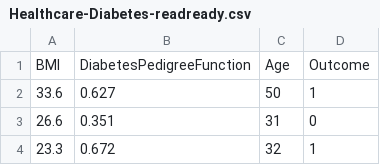
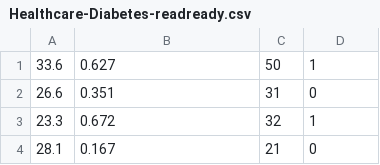
Before and after one commit to diadba/C964, a CSV file: Healthcare-Diabetes-readready.csv, drawn as a sheet; only a part is shown; the shorter side is filled out with more unchanged rows.

Commit message:
Update Healthcare-Diabetes-readready.csv
Removed column names

```diff
--- a/Healthcare-Diabetes-readready.csv
+++ b/Healthcare-Diabetes-readready.csv
@@ -1,2 +1 @@
-BMI,DiabetesPedigreeFunction,Age,Outcome
 33.6,0.627,50,1
```
